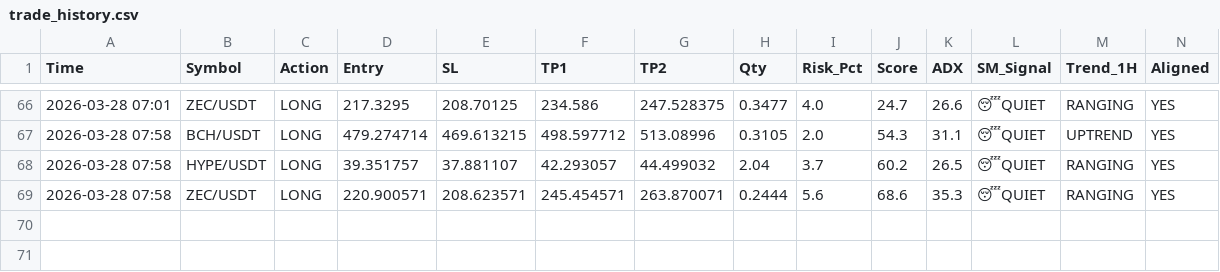
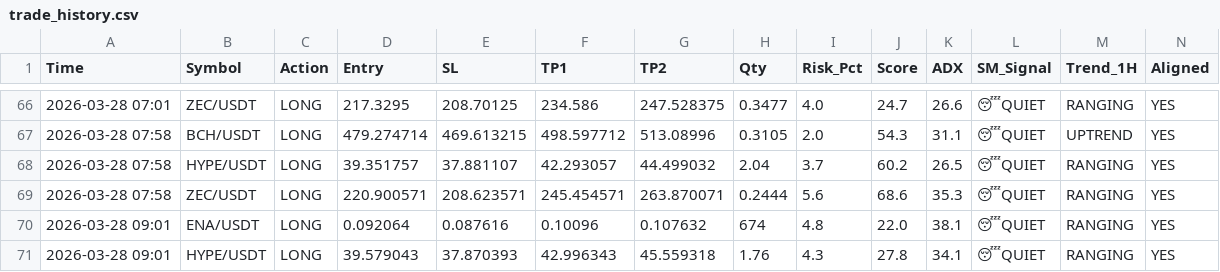
Before and after one commit to alifhawari-dotcom/crypto-ai-agent, a CSV file: trade_history.csv, drawn as a sheet; only a part is shown, gaps mark what is left out; rows hold the shown columns only; the diff names each change by its address in the sheet, - before the commit and + after, or states it on an @@ line.

Commit message:
Update trade history [skip ci]

```diff
--- a/trade_history.csv
+++ b/trade_history.csv
+row 70: 2026-03-28 09:01 | ENA/USDT | LONG | 0.092064 | 0.087616 | 0.10096 | 0.107632 | 674 | 4.8 | 22.0 | 38.1 | 😴QUIET | RANGING | YES
+row 71: 2026-03-28 09:01 | HYPE/USDT | LONG | 39.579043 | 37.870393 | 42.996343 | 45.559318 | 1.76 | 4.3 | 27.8 | 34.1 | 😴QUIET | RANGING | YES
```
